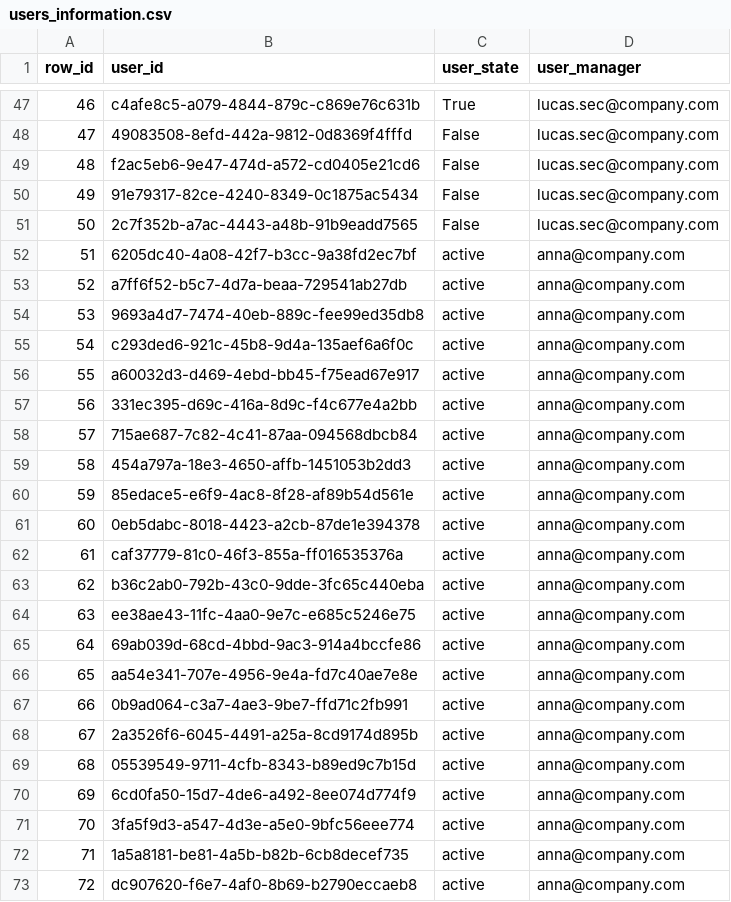
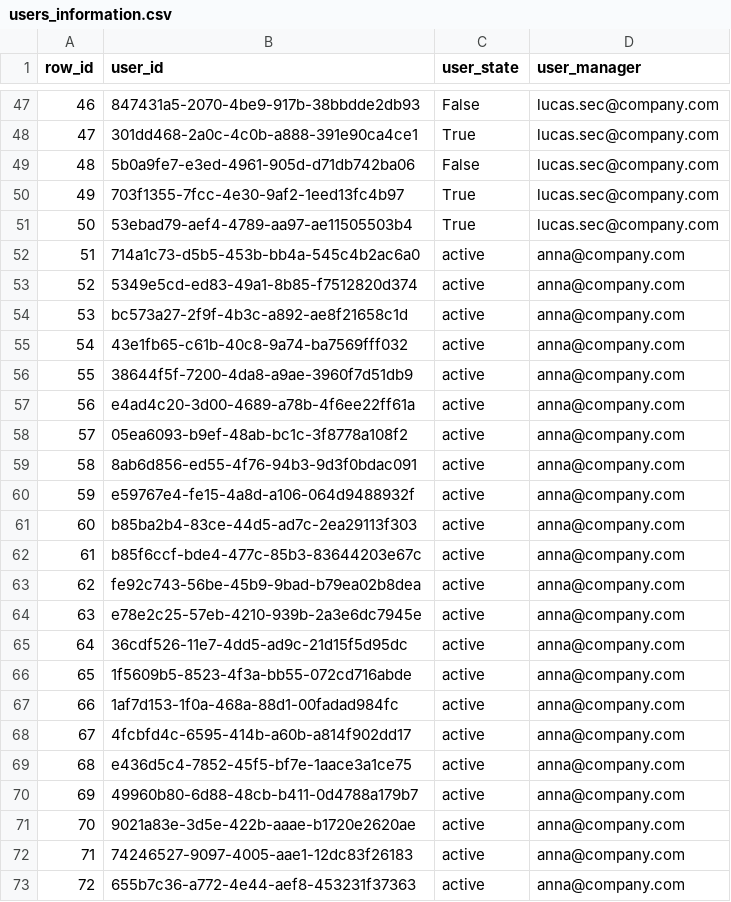
Before and after one commit to 2T0nnks/ClassificationAlert, a CSV file: data/input/users_information.csv, drawn as a sheet; only a part is shown, gaps mark what is left out; the diff covers the shown part only.

```diff
--- a/data/input/users_information.csv
+++ b/data/input/users_information.csv
@@ -47,27 +47,27 @@ row_id,user_id,user_state,user_manager
-46,c4afe8c5-a079-4844-879c-c869e76c631b,True,lucas.sec@company.com
-47,49083508-8efd-442a-9812-0d8369f4fffd,False,lucas.sec@company.com
-48,f2ac5eb6-9e47-474d-a572-cd0405e21cd6,False,lucas.sec@company.com
-49,91e79317-82ce-4240-8349-0c1875ac5434,False,lucas.sec@company.com
-50,2c7f352b-a7ac-4443-a48b-91b9eadd7565,False,lucas.sec@company.com
-51,6205dc40-4a08-42f7-b3cc-9a38fd2ec7bf,active,anna@company.com
-52,a7ff6f52-b5c7-4d7a-beaa-729541ab27db,active,anna@company.com
-53,9693a4d7-7474-40eb-889c-fee99ed35db8,active,anna@company.com
-54,c293ded6-921c-45b8-9d4a-135aef6a6f0c,active,anna@company.com
-55,a60032d3-d469-4ebd-bb45-f75ead67e917,active,anna@company.com
-56,331ec395-d69c-416a-8d9c-f4c677e4a2bb,active,anna@company.com
-57,715ae687-7c82-4c41-87aa-094568dbcb84,active,anna@company.com
-58,454a797a-18e3-4650-affb-1451053b2dd3,active,anna@company.com
-59,85edace5-e6f9-4ac8-8f28-af89b54d561e,active,anna@company.com
-60,0eb5dabc-8018-4423-a2cb-87de1e394378,active,anna@company.com
-61,caf37779-81c0-46f3-855a-ff016535376a,active,anna@company.com
-62,b36c2ab0-792b-43c0-9dde-3fc65c440eba,active,anna@company.com
-63,ee38ae43-11fc-4aa0-9e7c-e685c5246e75,active,anna@company.com
-64,69ab039d-68cd-4bbd-9ac3-914a4bccfe86,active,anna@company.com
-65,aa54e341-707e-4956-9e4a-fd7c40ae7e8e,active,anna@company.com
-66,0b9ad064-c3a7-4ae3-9be7-ffd71c2fb991,active,anna@company.com
-67,2a3526f6-6045-4491-a25a-8cd9174d895b,active,anna@company.com
-68,05539549-9711-4cfb-8343-b89ed9c7b15d,active,anna@company.com
-69,6cd0fa50-15d7-4de6-a492-8ee074d774f9,active,anna@company.com
-70,3fa5f9d3-a547-4d3e-a5e0-9bfc56eee774,active,anna@company.com
-71,1a5a8181-be81-4a5b-b82b-6cb8decef735,active,anna@company.com
-72,dc907620-f6e7-4af0-8b69-b2790eccaeb8,active,anna@company.com
+46,847431a5-2070-4be9-917b-38bbdde2db93,False,lucas.sec@company.com
+47,301dd468-2a0c-4c0b-a888-391e90ca4ce1,True,lucas.sec@company.com
+48,5b0a9fe7-e3ed-4961-905d-d71db742ba06,False,lucas.sec@company.com
+49,703f1355-7fcc-4e30-9af2-1eed13fc4b97,True,lucas.sec@company.com
+50,53ebad79-aef4-4789-aa97-ae11505503b4,True,lucas.sec@company.com
+51,714a1c73-d5b5-453b-bb4a-545c4b2ac6a0,active,anna@company.com
+52,5349e5cd-ed83-49a1-8b85-f7512820d374,active,anna@company.com
+53,bc573a27-2f9f-4b3c-a892-ae8f21658c1d,active,anna@company.com
+54,43e1fb65-c61b-40c8-9a74-ba7569fff032,active,anna@company.com
+55,38644f5f-7200-4da8-a9ae-3960f7d51db9,active,anna@company.com
+56,e4ad4c20-3d00-4689-a78b-4f6ee22ff61a,active,anna@company.com
+57,05ea6093-b9ef-48ab-bc1c-3f8778a108f2,active,anna@company.com
+58,8ab6d856-ed55-4f76-94b3-9d3f0bdac091,active,anna@company.com
+59,e59767e4-fe15-4a8d-a106-064d9488932f,active,anna@company.com
+60,b85ba2b4-83ce-44d5-ad7c-2ea29113f303,active,anna@company.com
+61,b85f6ccf-bde4-477c-85b3-83644203e67c,active,anna@company.com
+62,fe92c743-56be-45b9-9bad-b79ea02b8dea,active,anna@company.com
+63,e78e2c25-57eb-4210-939b-2a3e6dc7945e,active,anna@company.com
+64,36cdf526-11e7-4dd5-ad9c-21d15f5d95dc,active,anna@company.com
+65,1f5609b5-8523-4f3a-bb55-072cd716abde,active,anna@company.com
+66,1af7d153-1f0a-468a-88d1-00fadad984fc,active,anna@company.com
+67,4fcbfd4c-6595-414b-a60b-a814f902dd17,active,anna@company.com
+68,e436d5c4-7852-45f5-bf7e-1aace3a1ce75,active,anna@company.com
+69,49960b80-6d88-48cb-b411-0d4788a179b7,active,anna@company.com
+70,9021a83e-3d5e-422b-aaae-b1720e2620ae,active,anna@company.com
+71,74246527-9097-4005-aae1-12dc83f26183,active,anna@company.com
+72,655b7c36-a772-4e44-aef8-453231f37363,active,anna@company.com
```
Also changed, not shown: 97 edited cells elsewhere in this file, data/output/classification_database.csv, 2 other files.
